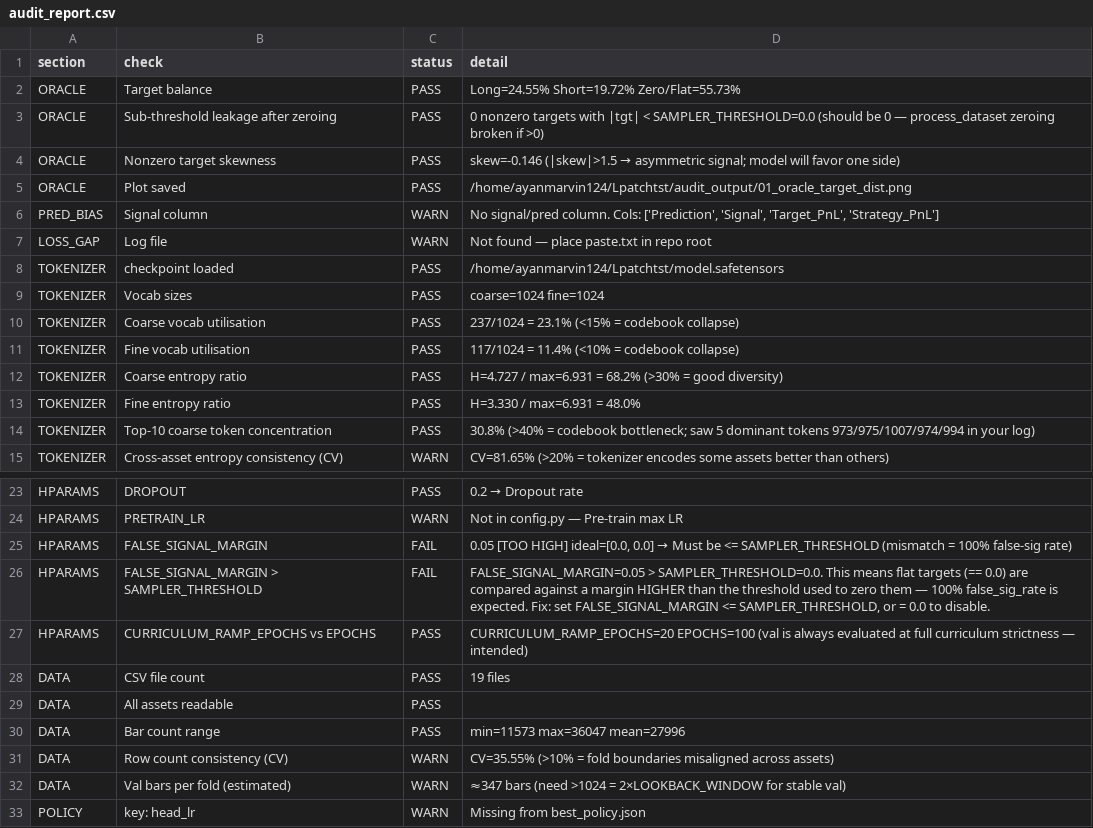
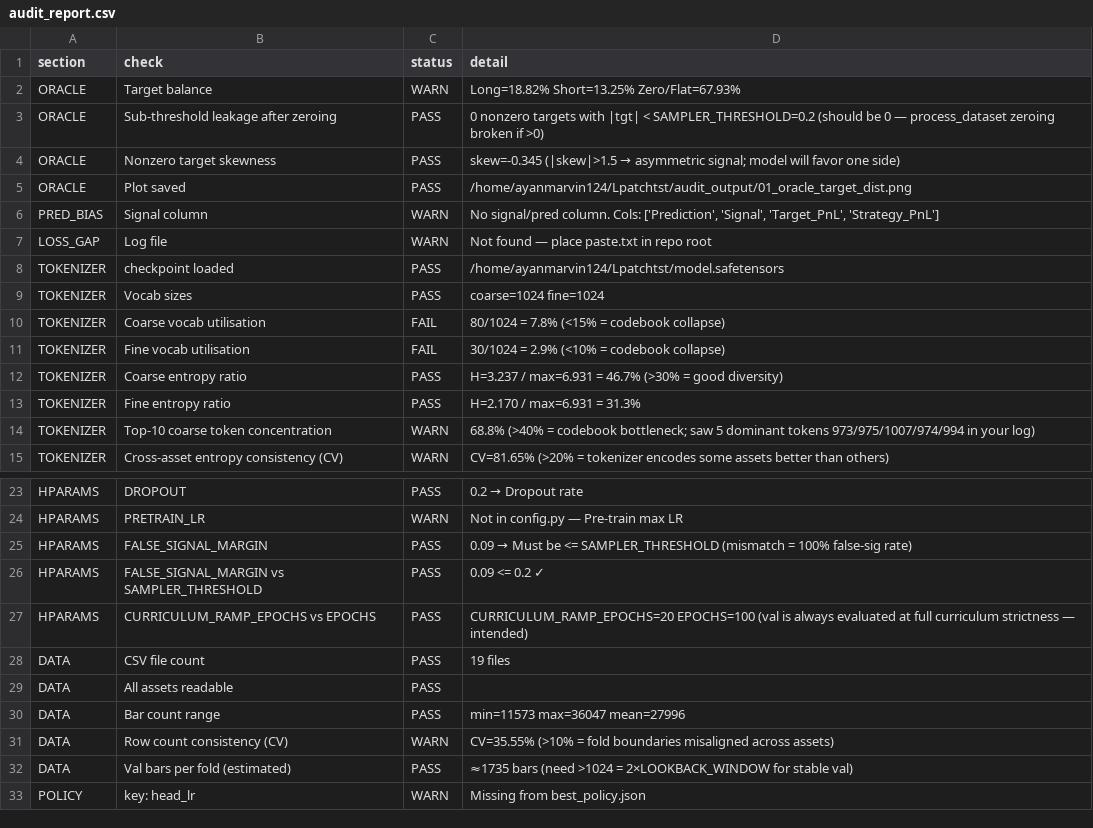
Before and after one commit to ayan1-git/Lpatchtst, a CSV file: audit_output/audit_report.csv, drawn as a sheet; only a part is shown, gaps mark what is left out.

```diff
--- a/audit_output/audit_report.csv
+++ b/audit_output/audit_report.csv
@@ -1,5 +1,5 @@
 section,check,status,detail
-ORACLE,Target balance,PASS,Long=24.55%  Short=19.72%  Zero/Flat=55.73%
-ORACLE,Sub-threshold leakage after zeroing,PASS,0 nonzero targets with |tgt| < SAMPLER_THRESHOLD=0.0  (should be 0 — process_dataset zeroing broken if >0)
-ORACLE,Nonzero target skewness,PASS,skew=-0.146  (|skew|>1.5 → asymmetric signal; model will favor one side)
+ORACLE,Target balance,WARN,Long=18.82%  Short=13.25%  Zero/Flat=67.93%
+ORACLE,Sub-threshold leakage after zeroing,PASS,0 nonzero targets with |tgt| < SAMPLER_THRESHOLD=0.2  (should be 0 — process_dataset zeroing broken if >0)
+ORACLE,Nonzero target skewness,PASS,skew=-0.345  (|skew|>1.5 → asymmetric signal; model will favor one side)
 ORACLE,Plot saved,PASS,/home/ayanmarvin124/Lpatchtst/audit_output/01_oracle_target_dist.png
@@ -9,7 +9,7 @@ TOKENIZER,checkpoint loaded,PASS,/home/ayanmarvin124/Lpatchtst/model.safetensors
 TOKENIZER,Vocab sizes,PASS,coarse=1024  fine=1024
-TOKENIZER,Coarse vocab utilisation,PASS,237/1024 = 23.1%  (<15% = codebook collapse)
-TOKENIZER,Fine vocab utilisation,PASS,117/1024 = 11.4%  (<10% = codebook collapse)
-TOKENIZER,Coarse entropy ratio,PASS,H=4.727 / max=6.931 = 68.2%  (>30% = good diversity)
-TOKENIZER,Fine entropy ratio,PASS,H=3.330 / max=6.931 = 48.0%
-TOKENIZER,Top-10 coarse token concentration,PASS,30.8%  (>40% = codebook bottleneck; saw 5 dominant tokens 973/975/1007/974/994 in your log)
+TOKENIZER,Coarse vocab utilisation,FAIL,80/1024 = 7.8%  (<15% = codebook collapse)
+TOKENIZER,Fine vocab utilisation,FAIL,30/1024 = 2.9%  (<10% = codebook collapse)
+TOKENIZER,Coarse entropy ratio,PASS,H=3.237 / max=6.931 = 46.7%  (>30% = good diversity)
+TOKENIZER,Fine entropy ratio,PASS,H=2.170 / max=6.931 = 31.3%
+TOKENIZER,Top-10 coarse token concentration,WARN,68.8%  (>40% = codebook bottleneck; saw 5 dominant tokens 973/975/1007/974/994 in your log)
 TOKENIZER,Cross-asset entropy consistency (CV),WARN,CV=81.65%  (>20% = tokenizer encodes some assets better than others)
@@ -24,4 +24,4 @@ HPARAMS,DROPOUT,PASS,0.2  →  Dropout rate
 HPARAMS,PRETRAIN_LR,WARN,Not in config.py — Pre-train max LR
-HPARAMS,FALSE_SIGNAL_MARGIN,FAIL,"0.05  [TOO HIGH]  ideal=[0.0, 0.0]  →  Must be <= SAMPLER_THRESHOLD (mismatch = 100% false-sig rate)"
-HPARAMS,FALSE_SIGNAL_MARGIN > SAMPLER_THRESHOLD,FAIL,"FALSE_SIGNAL_MARGIN=0.05 > SAMPLER_THRESHOLD=0.0. This means flat targets (== 0.0) are compared against a margin HIGHER than the threshold used to zero them — 100% false_sig_rate is expected. Fix: set FALSE_SIGNAL_MARGIN <= SAMPLER_THRESHOLD, or = 0.0 to disable."
+HPARAMS,FALSE_SIGNAL_MARGIN,PASS,0.09  →  Must be <= SAMPLER_THRESHOLD (mismatch = 100% false-sig rate)
+HPARAMS,FALSE_SIGNAL_MARGIN vs SAMPLER_THRESHOLD,PASS,0.09 <= 0.2  ✓
 HPARAMS,CURRICULUM_RAMP_EPOCHS vs EPOCHS,PASS,CURRICULUM_RAMP_EPOCHS=20  EPOCHS=100  (val is always evaluated at full curriculum strictness — intended)
@@ -31,3 +31,3 @@ DATA,Bar count range,PASS,min=11573  max=36047  mean=27996
 DATA,Row count consistency (CV),WARN,CV=35.55%  (>10% = fold boundaries misaligned across assets)
-DATA,Val bars per fold (estimated),WARN,≈347 bars  (need >1024 = 2×LOOKBACK_WINDOW for stable val)
+DATA,Val bars per fold (estimated),PASS,≈1735 bars  (need >1024 = 2×LOOKBACK_WINDOW for stable val)
 POLICY,key: head_lr,WARN,Missing from best_policy.json
```
Also changed, not shown: 4 other files.
